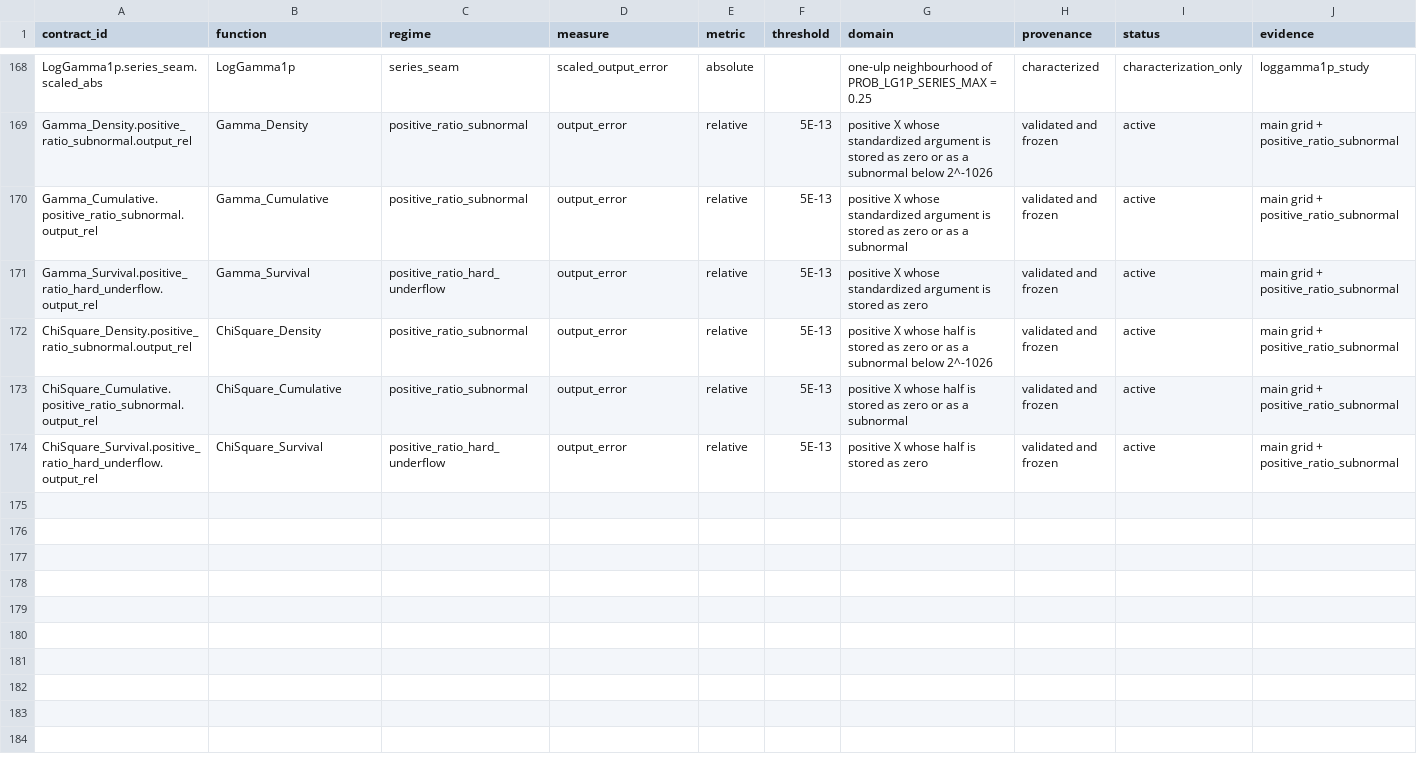
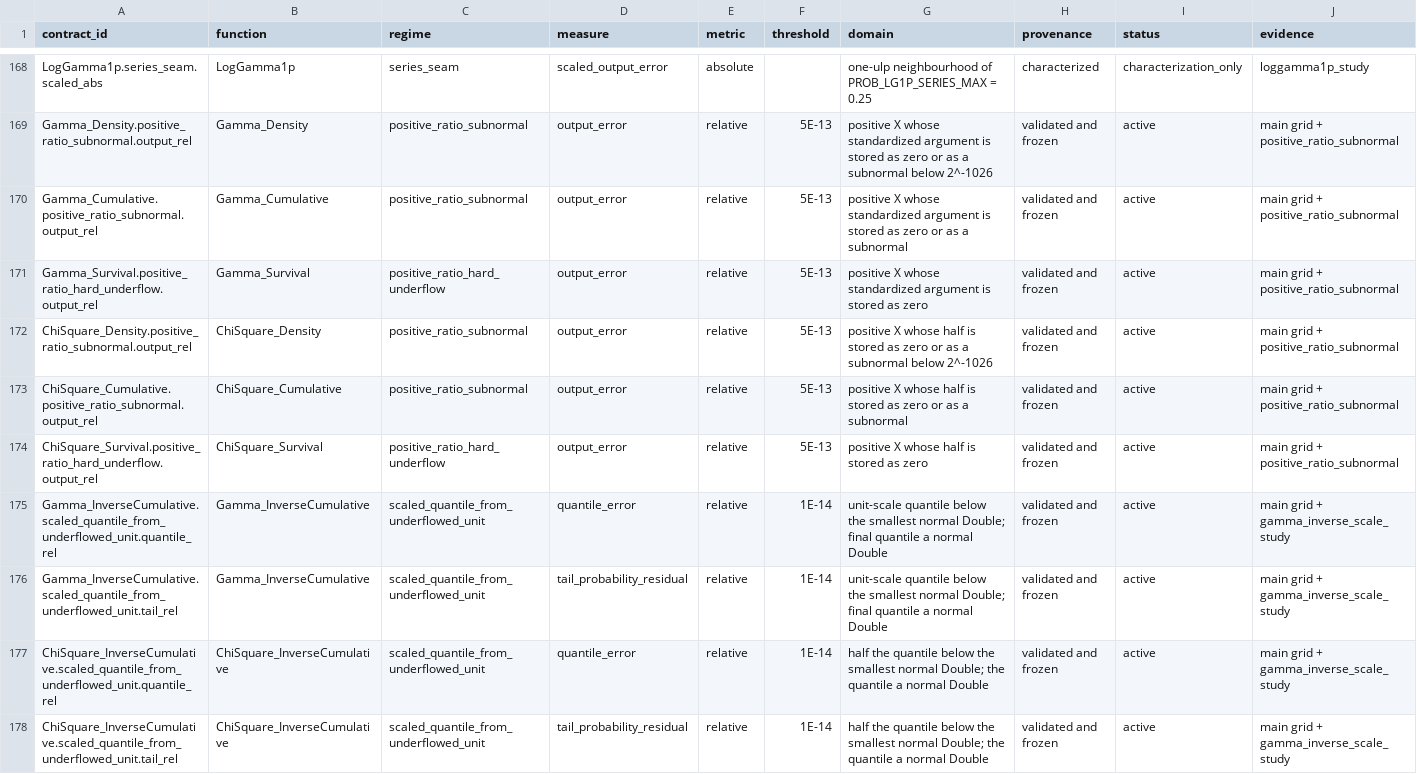
Before and after one commit to danielep71/VBA-PROBABILITY-DISTRIBUTIONS, a CSV file: benchmark/accuracy_contracts.csv, drawn as a sheet; only a part is shown, gaps mark what is left out; rows hold the shown columns only; the diff names each change by its address in the sheet, - before the commit and + after, or states it on an @@ line.

```diff
--- a/benchmark/accuracy_contracts.csv
+++ b/benchmark/accuracy_contracts.csv
+row 175: Gamma_InverseCumulative.scaled_quantile_from_underflowed_unit.quantile_rel | Gamma_InverseCumulative | scaled_quantile_from_underflowed_unit | quantile_error | relative | 1E-14 | unit-scale quantile below the smallest normal Double; final quantile a normal Double | validated and frozen | active | main grid + gamma_inverse_scale_study
+row 176: Gamma_InverseCumulative.scaled_quantile_from_underflowed_unit.tail_rel | Gamma_InverseCumulative | scaled_quantile_from_underflowed_unit | tail_probability_residual | relative | 1E-14 | unit-scale quantile below the smallest normal Double; final quantile a normal Double | validated and frozen | active | main grid + gamma_inverse_scale_study
+row 177: ChiSquare_InverseCumulative.scaled_quantile_from_underflowed_unit.quantile_rel | ChiSquare_InverseCumulative | scaled_quantile_from_underflowed_unit | quantile_error | relative | 1E-14 | half the quantile below the smallest normal Double; the quantile a normal Double | validated and frozen | active | main grid + gamma_inverse_scale_study
+row 178: ChiSquare_InverseCumulative.scaled_quantile_from_underflowed_unit.tail_rel | ChiSquare_InverseCumulative | scaled_quantile_from_underflowed_unit | tail_probability_residual | relative | 1E-14 | half the quantile below the smallest normal Double; the quantile a normal Double | validated and frozen | active | main grid + gamma_inverse_scale_study
```
Also changed, not shown: benchmark/accuracy_guarantees.csv, benchmark/probability_accuracy_grid.csv, 17 other files.
